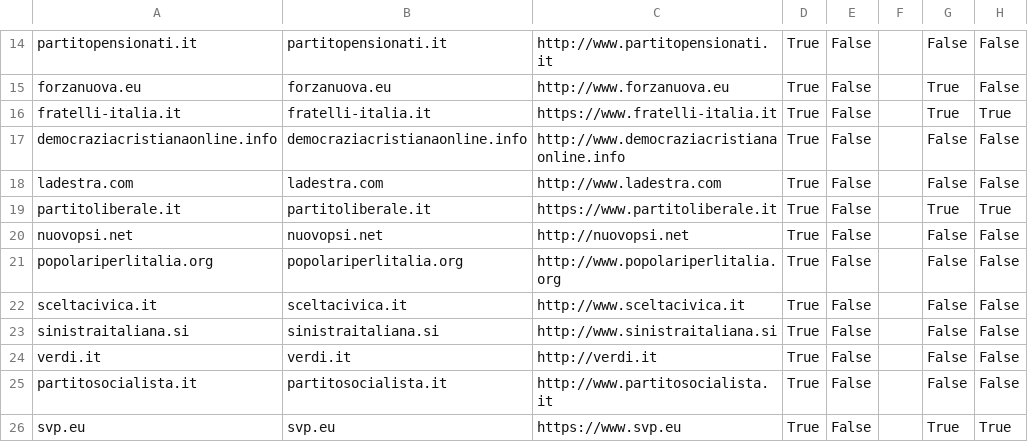
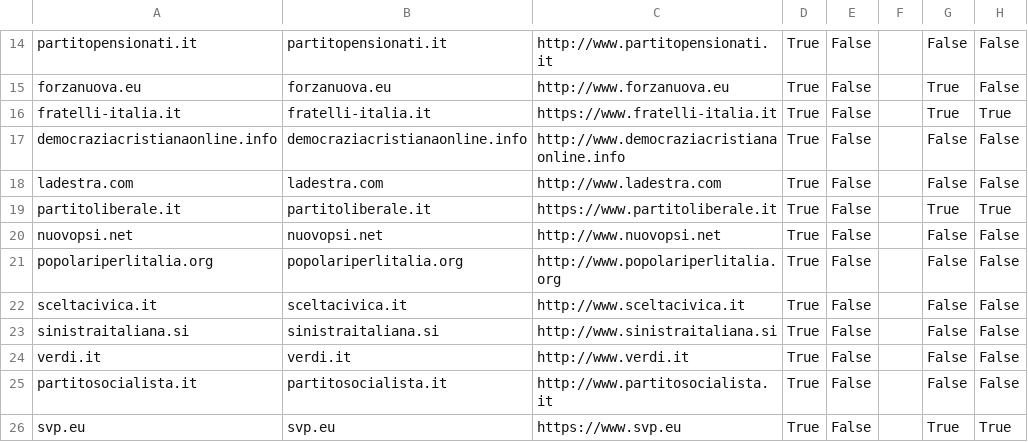
Before and after one commit to sicurezzadeimedia/italia, a CSV file: politica-risultati.csv, drawn as a sheet; only a part is shown, gaps mark what is left out; the diff names each change by its address in the sheet, - before the commit and + after, or states it on an @@ line.

Commit message:
update scan

```diff
--- a/politica-risultati.csv
+++ b/politica-risultati.csv
-C20: http://nuovopsi.net
+C20: http://www.nuovopsi.net
-C24: http://verdi.it
+C24: http://www.verdi.it
```
